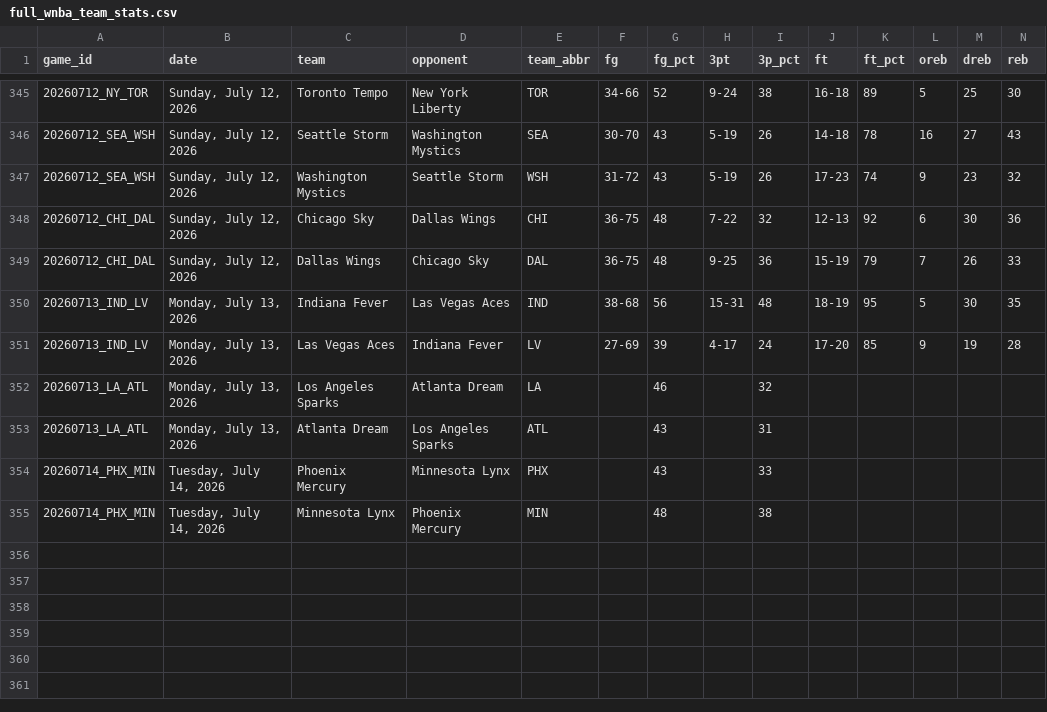
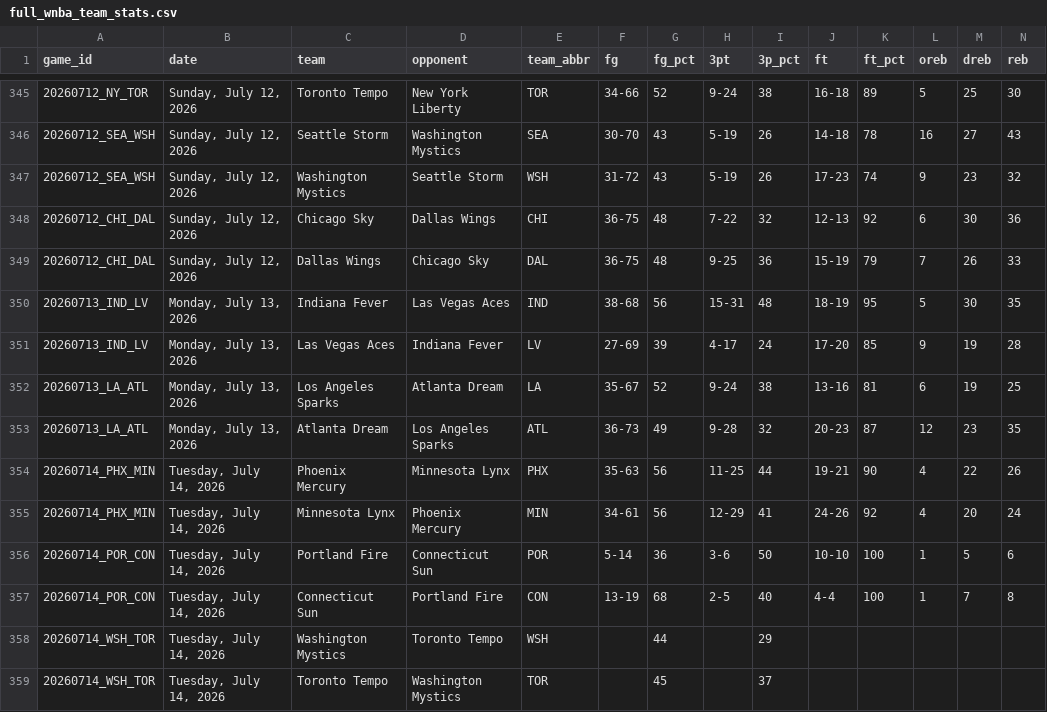
Before and after one commit to MikeOzomah/wnba-matchup-intelligence, a CSV file: data/full_wnba_team_stats.csv, drawn as a sheet; only a part is shown, gaps mark what is left out; removed rows and columns are numbered as before the commit, all else as after; rows hold the shown columns only; the diff names each change by its address in the sheet, - before the commit and + after, or states it on an @@ line.

```diff
--- a/data/full_wnba_team_stats.csv
+++ b/data/full_wnba_team_stats.csv
-row 352: 20260713_LA_ATL | Monday, July 13, 2026 | Los Angeles Sparks | Atlanta Dream | LA |  | 46 |  | 32
-row 353: 20260713_LA_ATL | Monday, July 13, 2026 | Atlanta Dream | Los Angeles Sparks | ATL |  | 43 |  | 31
-row 354: 20260714_PHX_MIN | Tuesday, July 14, 2026 | Phoenix Mercury | Minnesota Lynx | PHX |  | 43 |  | 33
-row 355: 20260714_PHX_MIN | Tuesday, July 14, 2026 | Minnesota Lynx | Phoenix Mercury | MIN |  | 48 |  | 38
+row 352: 20260713_LA_ATL | Monday, July 13, 2026 | Los Angeles Sparks | Atlanta Dream | LA | 35-67 | 52 | 9-24 | 38 | 13-16 | 81 | 6 | 19 | 25
+row 353: 20260713_LA_ATL | Monday, July 13, 2026 | Atlanta Dream | Los Angeles Sparks | ATL | 36-73 | 49 | 9-28 | 32 | 20-23 | 87 | 12 | 23 | 35
+row 354: 20260714_PHX_MIN | Tuesday, July 14, 2026 | Phoenix Mercury | Minnesota Lynx | PHX | 35-63 | 56 | 11-25 | 44 | 19-21 | 90 | 4 | 22 | 26
+row 355: 20260714_PHX_MIN | Tuesday, July 14, 2026 | Minnesota Lynx | Phoenix Mercury | MIN | 34-61 | 56 | 12-29 | 41 | 24-26 | 92 | 4 | 20 | 24
+row 356: 20260714_POR_CON | Tuesday, July 14, 2026 | Portland Fire | Connecticut Sun | POR | 5-14 | 36 | 3-6 | 50 | 10-10 | 100 | 1 | 5 | 6
+row 357: 20260714_POR_CON | Tuesday, July 14, 2026 | Connecticut Sun | Portland Fire | CON | 13-19 | 68 | 2-5 | 40 | 4-4 | 100 | 1 | 7 | 8
+row 358: 20260714_WSH_TOR | Tuesday, July 14, 2026 | Washington Mystics | Toronto Tempo | WSH |  | 44 |  | 29
+row 359: 20260714_WSH_TOR | Tuesday, July 14, 2026 | Toronto Tempo | Washington Mystics | TOR |  | 45 |  | 37
```
Also changed, not shown: outputs/advanced_wnba_metrics.csv, outputs/player_influence_profiles.csv, 2 other files.
